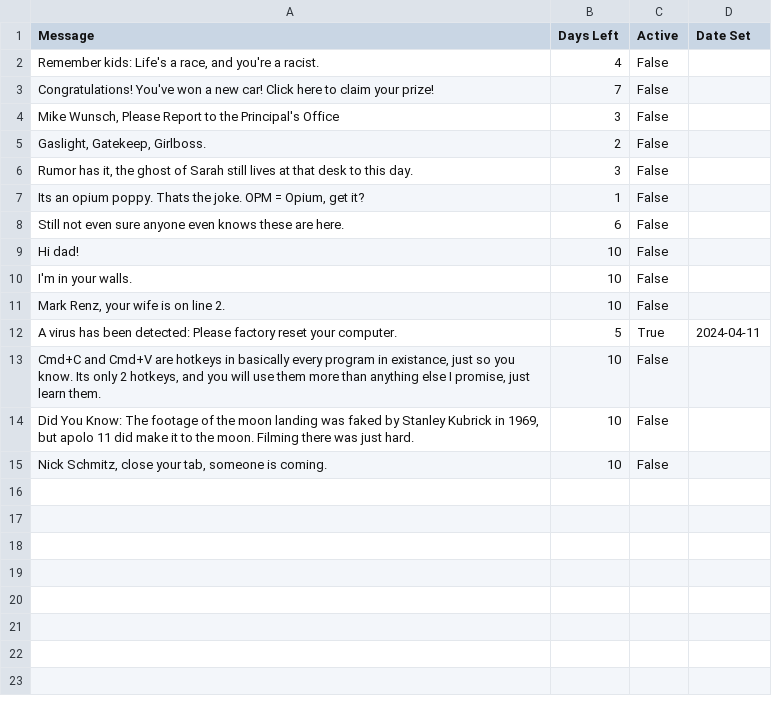
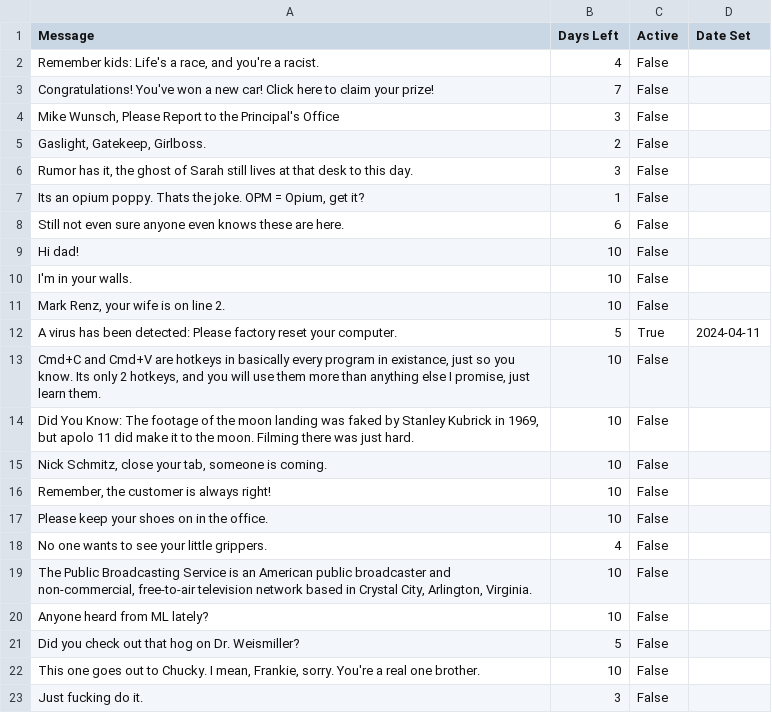
Before and after one commit to LookItVal/SA-SM-Randomizer, a CSV file: data/messages.csv, drawn as a sheet; the diff names each change by its address in the sheet, - before the commit and + after, or states it on an @@ line.

Commit message:
Add new messages and update existing ones in messages.csv

```diff
--- a/data/messages.csv
+++ b/data/messages.csv
+row 16: Remember, the customer is always right! | 10 | False
+row 17: Please keep your shoes on in the office. | 10 | False
+row 18: No one wants to see your little grippers. | 4 | False
+row 19: The Public Broadcasting Service is an American public broadcaster and non-commercial, free-to-air television network based in Crystal City, Arlington, Virginia. | 10 | False
+row 20: Anyone heard from ML lately? | 10 | False
+row 21: Did you check out that hog on Dr. Weismiller? | 5 | False
+row 22: This one goes out to Chucky. I mean, Frankie, sorry. You're a real one brother. | 10 | False
+row 23: Just fucking do it. | 3 | False
```
